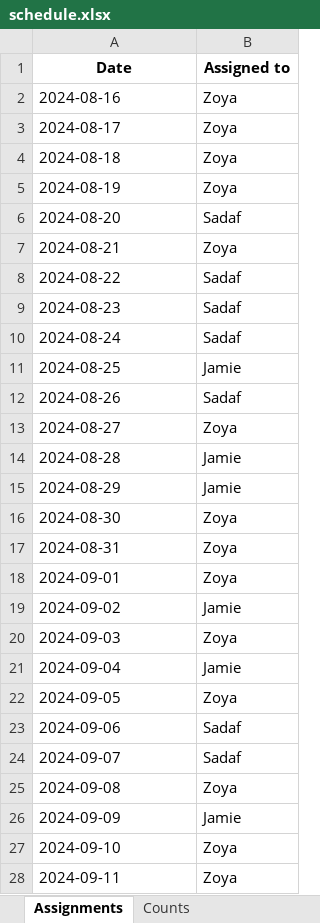
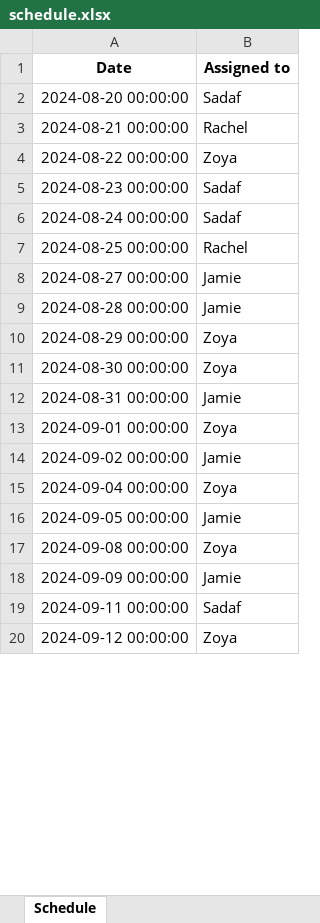
Before and after one commit to zoyaamrit/scheduling_duty, an Excel workbook: schedule.xlsx, sheet Schedule, drawn as a sheet; only a part is shown; values as stored, in another font and other column widths than the file's, no borders; removed rows and columns are numbered as before the commit, all else as after; the diff covers the shown part only; the diff names each change by its address in the sheet, - before the commit and + after, or states it on an @@ line.

```diff
--- a/schedule.xlsx (sheet Schedule)
+++ b/schedule.xlsx (sheet Schedule)
-sheet tab: Assignments
+sheet tab: Schedule
-sheet tab: Counts
-row 2: 2024-08-16 | Zoya
-row 3: 2024-08-17 | Zoya
-row 4: 2024-08-18 | Zoya
-row 5: 2024-08-19 | Zoya
-A2 (Date): 2024-08-20
+A2 (Date): 2024-08-20 00:00:00
+row 3: 2024-08-21 00:00:00 | Rachel
-A4 (Date): 2024-08-21
+A4 (Date): 2024-08-22 00:00:00
-row 8: 2024-08-22 | Sadaf
-A5 (Date): 2024-08-23
+A5 (Date): 2024-08-23 00:00:00
-A6 (Date): 2024-08-24
+A6 (Date): 2024-08-24 00:00:00
+row 7: 2024-08-25 00:00:00 | Rachel
-A8 (Date): 2024-08-25
+A8 (Date): 2024-08-27 00:00:00
-row 12: 2024-08-26 | Sadaf
-row 13: 2024-08-27 | Zoya
-A9 (Date): 2024-08-28
+A9 (Date): 2024-08-28 00:00:00
-row 15: 2024-08-29 | Jamie
-A10 (Date): 2024-08-30
+A10 (Date): 2024-08-29 00:00:00
-A11 (Date): 2024-08-31
+A11 (Date): 2024-08-30 00:00:00
+row 12: 2024-08-31 00:00:00 | Jamie
-A13 (Date): 2024-09-01
+A13 (Date): 2024-09-01 00:00:00
-A14 (Date): 2024-09-02
+A14 (Date): 2024-09-02 00:00:00
-A15 (Date): 2024-09-03
+A15 (Date): 2024-09-04 00:00:00
-A16 (Date): 2024-09-04
+A16 (Date): 2024-09-05 00:00:00
-row 22: 2024-09-05 | Zoya
-row 23: 2024-09-06 | Sadaf
-row 24: 2024-09-07 | Sadaf
-A17 (Date): 2024-09-08
+A17 (Date): 2024-09-08 00:00:00
-A18 (Date): 2024-09-09
+A18 (Date): 2024-09-09 00:00:00
+row 19: 2024-09-11 00:00:00 | Sadaf
-A20 (Date): 2024-09-10
+A20 (Date): 2024-09-12 00:00:00
-row 28: 2024-09-11 | Zoya
```
Also changed, not shown: 44 added rows, 3 removed rows and 16 edited cells elsewhere in this sheet, test.xlsx, 3 other files.
